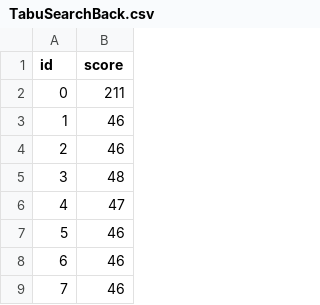
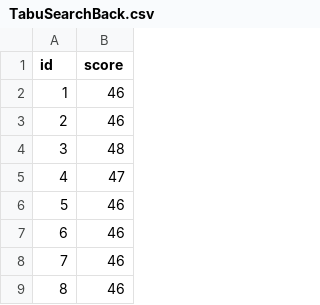
Before and after one commit to s21165/MHE_graph_coloring, a CSV file: TabuSearchBack.csv, drawn as a sheet; only a part is shown; the shorter side is filled out with more unchanged rows.

Commit message:
Update TabuSearchBack.csv

```diff
--- a/TabuSearchBack.csv
+++ b/TabuSearchBack.csv
@@ -1,3 +1,2 @@
 id,score
-0,211
 1,46
```
